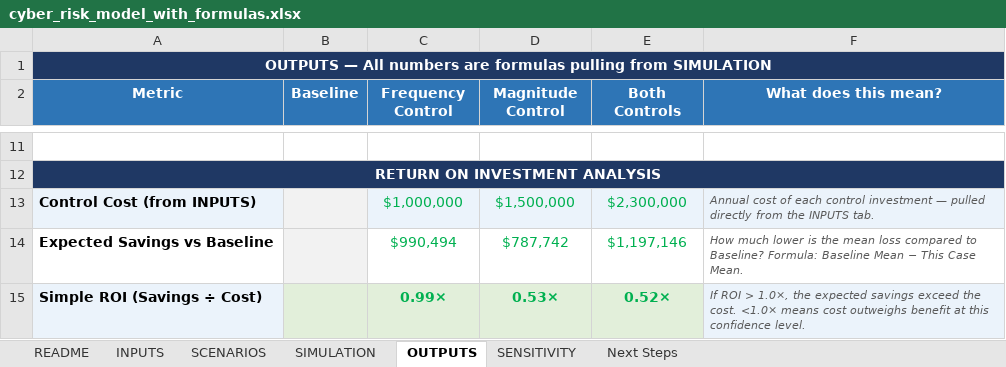
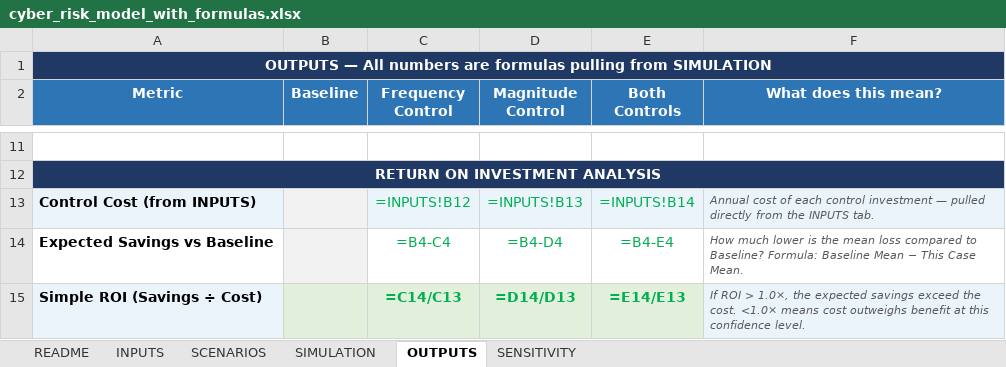
Before and after one commit to rafatyazdani/excel-cyber-risk-models, an Excel workbook: teaching/cyber_risk_model_with_formulas.xlsx, sheet OUTPUTS, drawn as a sheet; only a part is shown, gaps mark what is left out; values as stored, in another font and other column widths than the file's, no borders; formulas without a stored value are shown as written; charts and pictures not drawn; the diff covers the shown part only; the diff names each change by its address in the sheet, - before the commit and + after, or states it on an @@ line.

Commit message:
Clean both workbooks for public release
Teaching workbook (cyber_risk_model_with_formulas.xlsx):
- Removed Next Steps tab (private brainstorming notes for LinkedIn / AI
  enhancements / consulting positioning, preserved separately in private
  notes outside the repo)

Production workbook (risk_to_value_model.xlsx):
- Removed private M365 chat URL from README
- Rewrote AI-assistant first-person voice ("I'll regenerate",
  "ask me to", "I can do this for you") in neutral documentation voice
- Removed "Keep this internal" language that contradicted public release
- Removed scratch LinkedIn-quote column from README
- Removed personal cell comment from SIM_BASELINE D1
- Underlying simulation math, formulas, scenarios, and outputs unchanged

```diff
--- a/teaching/cyber_risk_model_with_formulas.xlsx (sheet OUTPUTS)
+++ b/teaching/cyber_risk_model_with_formulas.xlsx (sheet OUTPUTS)
-sheet tab: Next Steps
-C13 (Frequency Control): $1,000,000
+C13 (Frequency Control): =INPUTS!B12
-D13 (Magnitude Control): $1,500,000
+D13 (Magnitude Control): =INPUTS!B13
-E13 (Both Controls): $2,300,000
+E13 (Both Controls): =INPUTS!B14
-C14 (Frequency Control): $990,494
+C14 (Frequency Control): =B4-C4
-D14 (Magnitude Control): $787,742
+D14 (Magnitude Control): =B4-D4
-E14 (Both Controls): $1,197,146
+E14 (Both Controls): =B4-E4
-C15 (Frequency Control): 0.99×
+C15 (Frequency Control): =C14/C13
-D15 (Magnitude Control): 0.53×
+D15 (Magnitude Control): =D14/D13
-E15 (Both Controls): 0.52×
+E15 (Both Controls): =E14/E13
```
Also changed, not shown: 1 added row, 1 removed row and 28 edited cells elsewhere in this sheet, sheet SIMULATION, charts or pictures, 1 other file.
